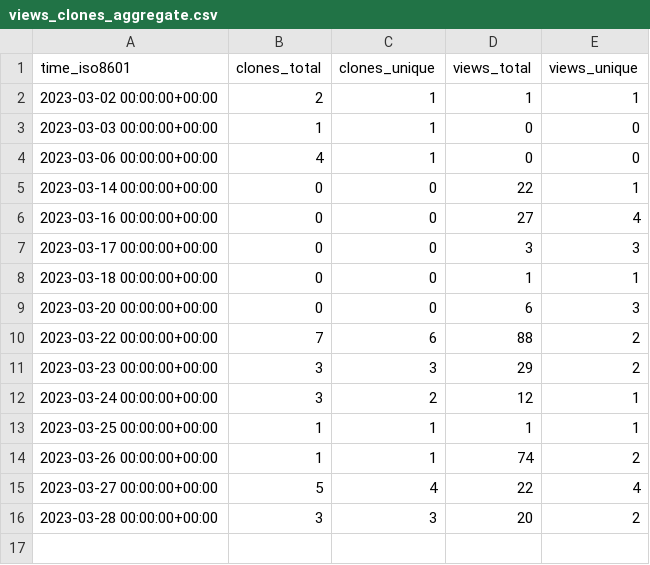
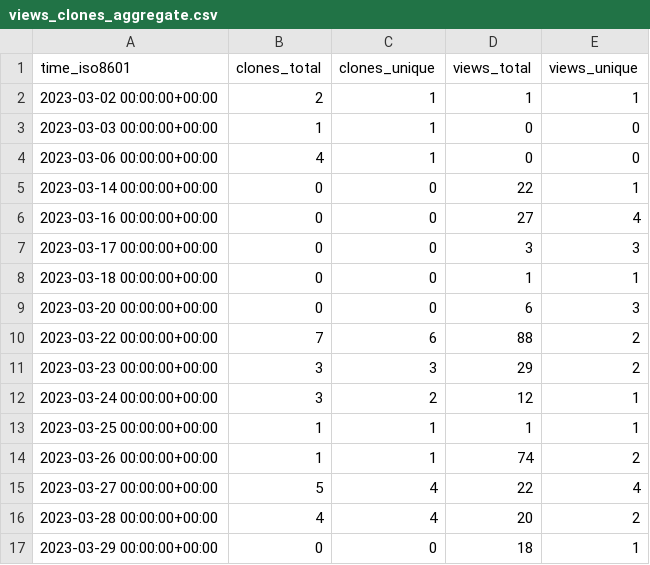
Before and after one commit to acqxi/FlirWithFaceDet, a CSV file: acqxi/FlirWithFaceDet/ghrs-data/views_clones_aggregate.csv, drawn as a sheet.

```diff
--- a/acqxi/FlirWithFaceDet/ghrs-data/views_clones_aggregate.csv
+++ b/acqxi/FlirWithFaceDet/ghrs-data/views_clones_aggregate.csv
@@ -15,2 +15,3 @@ time_iso8601,clones_total,clones_unique,views_total,views_unique
 2023-03-27 00:00:00+00:00,5,4,22,4
-2023-03-28 00:00:00+00:00,3,3,20,2
+2023-03-28 00:00:00+00:00,4,4,20,2
+2023-03-29 00:00:00+00:00,0,0,18,1
```
Also changed, not shown: 1 other file.
